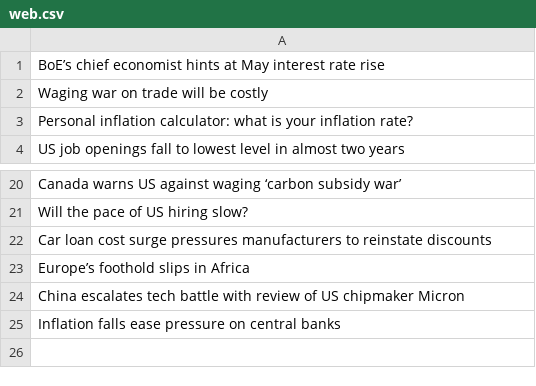
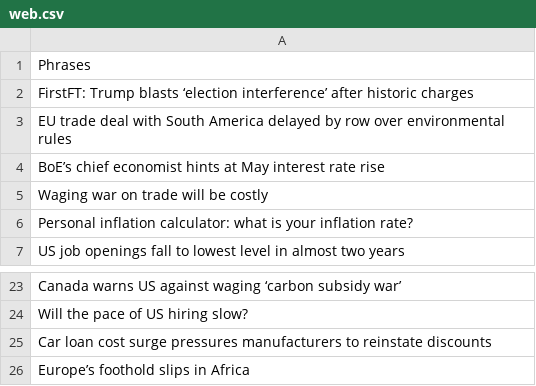
Before and after one commit to mathieuChdz/SAE, a CSV file: src/Codes_maquette1/code_php/MachineLearning/data/web.csv, drawn as a sheet; only a part is shown, gaps mark what is left out.

Commit message:
Predictions des sentiments des phrases récupérées sur le web

```diff
--- a/src/Codes_maquette1/code_php/MachineLearning/data/web.csv
+++ b/src/Codes_maquette1/code_php/MachineLearning/data/web.csv
@@ -1 +1,4 @@
+Phrases
+FirstFT: Trump blasts ‘election interference’ after historic charges
+EU trade deal with South America delayed by row over environmental rules
 BoE’s chief economist hints at May interest rate rise
@@ -23,3 +26 @@ Car loan cost surge pressures manufacturers to reinstate discounts
 Europe’s foothold slips in Africa
-China escalates tech battle with review of US chipmaker Micron
-Inflation falls ease pressure on central banks
```
Also changed, not shown: 1 other file.
